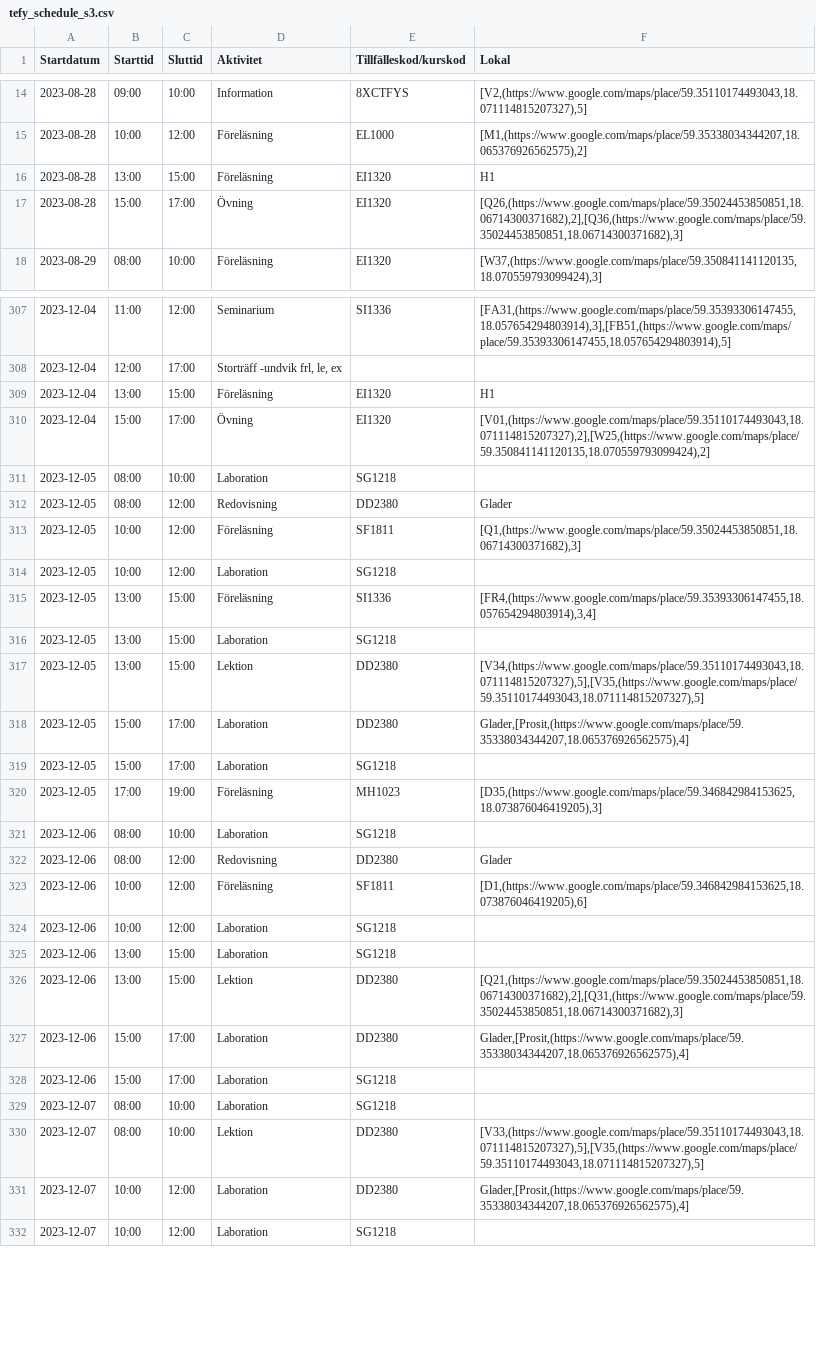
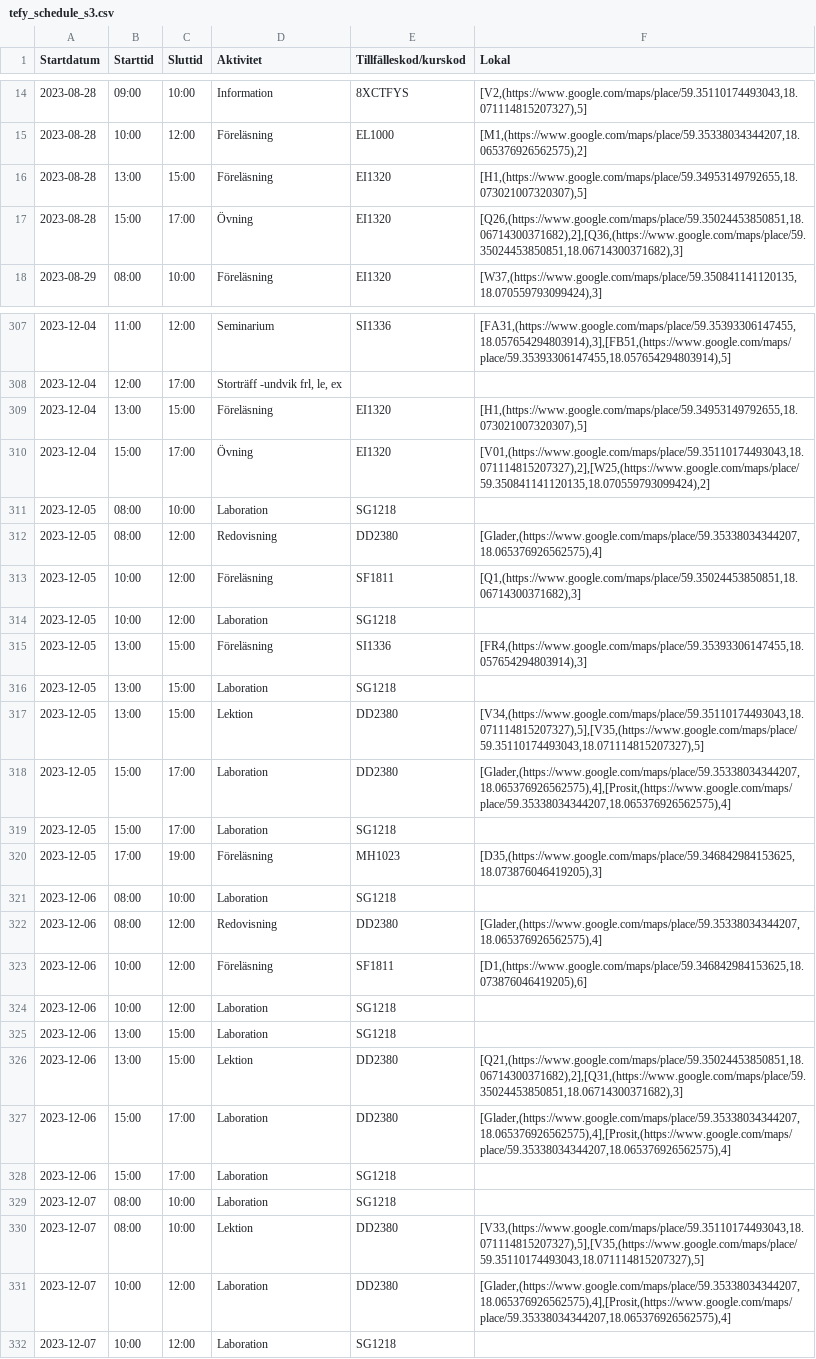
Before and after one commit to sebbefurn/kth_navigator_gui, a CSV file: backend/chatbot/Data/tefy_schedule_s3.csv, drawn as a sheet; only a part is shown, gaps mark what is left out; the diff covers the shown part only.

```diff
--- a/backend/chatbot/Data/tefy_schedule_s3.csv
+++ b/backend/chatbot/Data/tefy_schedule_s3.csv
@@ -15,3 +15,3 @@ Startdatum,Starttid,Sluttid,Aktivitet,Tillfälleskod/kurskod,Lokal
 2023-08-28,10:00,12:00,Föreläsning,EL1000,"[M1,(https://www.google.com/maps/place/59.35338034344207,18.065376926562575),2]"
-2023-08-28,13:00,15:00,Föreläsning,EI1320,H1
+2023-08-28,13:00,15:00,Föreläsning,EI1320,"[H1,(https://www.google.com/maps/place/59.34953149792655,18.073021007320307),5]"
 2023-08-28,15:00,17:00,Övning,EI1320,"[Q26,(https://www.google.com/maps/place/59.35024453850851,18.06714300371682),2],[Q36,(https://www.google.com/maps/place/59.35024453850851,18.06714300371682),3]"
@@ -308,12 +308,12 @@ Startdatum,Starttid,Sluttid,Aktivitet,Tillfälleskod/kurskod,Lokal
 2023-12-04,12:00,17:00,"Storträff -undvik frl, le, ex",,
-2023-12-04,13:00,15:00,Föreläsning,EI1320,H1
+2023-12-04,13:00,15:00,Föreläsning,EI1320,"[H1,(https://www.google.com/maps/place/59.34953149792655,18.073021007320307),5]"
 2023-12-04,15:00,17:00,Övning,EI1320,"[V01,(https://www.google.com/maps/place/59.35110174493043,18.071114815207327),2],[W25,(https://www.google.com/maps/place/59.350841141120135,18.070559793099424),2]"
 2023-12-05,08:00,10:00,Laboration,SG1218,
-2023-12-05,08:00,12:00,Redovisning,DD2380,Glader
+2023-12-05,08:00,12:00,Redovisning,DD2380,"[Glader,(https://www.google.com/maps/place/59.35338034344207,18.065376926562575),4]"
 2023-12-05,10:00,12:00,Föreläsning,SF1811,"[Q1,(https://www.google.com/maps/place/59.35024453850851,18.06714300371682),3]"
 2023-12-05,10:00,12:00,Laboration,SG1218,
-2023-12-05,13:00,15:00,Föreläsning,SI1336,"[FR4,(https://www.google.com/maps/place/59.35393306147455,18.057654294803914),3,4]"
+2023-12-05,13:00,15:00,Föreläsning,SI1336,"[FR4,(https://www.google.com/maps/place/59.35393306147455,18.057654294803914),3]"
 2023-12-05,13:00,15:00,Laboration,SG1218,
 2023-12-05,13:00,15:00,Lektion,DD2380,"[V34,(https://www.google.com/maps/place/59.35110174493043,18.071114815207327),5],[V35,(https://www.google.com/maps/place/59.35110174493043,18.071114815207327),5]"
-2023-12-05,15:00,17:00,Laboration,DD2380,"Glader,[Prosit,(https://www.google.com/maps/place/59.35338034344207,18.065376926562575),4]"
+2023-12-05,15:00,17:00,Laboration,DD2380,"[Glader,(https://www.google.com/maps/place/59.35338034344207,18.065376926562575),4],[Prosit,(https://www.google.com/maps/place/59.35338034344207,18.065376926562575),4]"
 2023-12-05,15:00,17:00,Laboration,SG1218,
@@ -321,3 +321,3 @@ Startdatum,Starttid,Sluttid,Aktivitet,Tillfälleskod/kurskod,Lokal
 2023-12-06,08:00,10:00,Laboration,SG1218,
-2023-12-06,08:00,12:00,Redovisning,DD2380,Glader
+2023-12-06,08:00,12:00,Redovisning,DD2380,"[Glader,(https://www.google.com/maps/place/59.35338034344207,18.065376926562575),4]"
 2023-12-06,10:00,12:00,Föreläsning,SF1811,"[D1,(https://www.google.com/maps/place/59.346842984153625,18.073876046419205),6]"
@@ -326,3 +326,3 @@ Startdatum,Starttid,Sluttid,Aktivitet,Tillfälleskod/kurskod,Lokal
 2023-12-06,13:00,15:00,Lektion,DD2380,"[Q21,(https://www.google.com/maps/place/59.35024453850851,18.06714300371682),2],[Q31,(https://www.google.com/maps/place/59.35024453850851,18.06714300371682),3]"
-2023-12-06,15:00,17:00,Laboration,DD2380,"Glader,[Prosit,(https://www.google.com/maps/place/59.35338034344207,18.065376926562575),4]"
+2023-12-06,15:00,17:00,Laboration,DD2380,"[Glader,(https://www.google.com/maps/place/59.35338034344207,18.065376926562575),4],[Prosit,(https://www.google.com/maps/place/59.35338034344207,18.065376926562575),4]"
 2023-12-06,15:00,17:00,Laboration,SG1218,
@@ -330,3 +330,3 @@ Startdatum,Starttid,Sluttid,Aktivitet,Tillfälleskod/kurskod,Lokal
 2023-12-07,08:00,10:00,Lektion,DD2380,"[V33,(https://www.google.com/maps/place/59.35110174493043,18.071114815207327),5],[V35,(https://www.google.com/maps/place/59.35110174493043,18.071114815207327),5]"
-2023-12-07,10:00,12:00,Laboration,DD2380,"Glader,[Prosit,(https://www.google.com/maps/place/59.35338034344207,18.065376926562575),4]"
+2023-12-07,10:00,12:00,Laboration,DD2380,"[Glader,(https://www.google.com/maps/place/59.35338034344207,18.065376926562575),4],[Prosit,(https://www.google.com/maps/place/59.35338034344207,18.065376926562575),4]"
 2023-12-07,10:00,12:00,Laboration,SG1218,
```
Also changed, not shown: 59 edited cells elsewhere in this file, backend/chatbot/Data/levenshtein_places.csv, backend/chatbot/Data/regex_places.csv, 12 other files.
